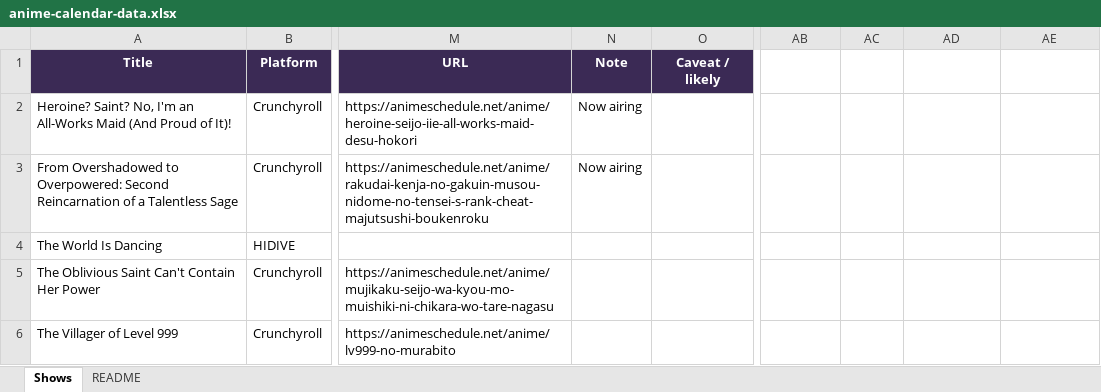
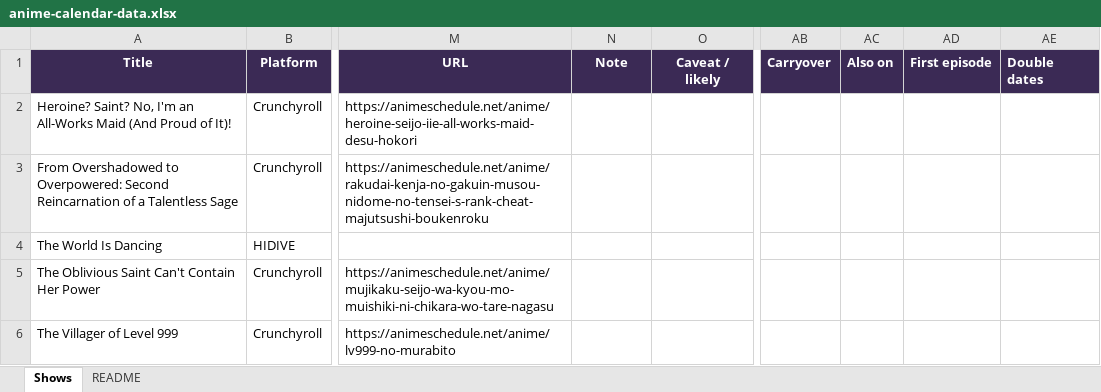
Before and after one commit to benheise/anime-calendar, an Excel workbook: anime-calendar-data.xlsx, sheet Shows, drawn as a sheet; only a part is shown, gaps mark what is left out; values as stored, in another font and other column widths than the file's, no borders; the diff covers the shown part only; the diff names each change by its address in the sheet, - before the commit and + after, or states it on an @@ line.

```diff
--- a/anime-calendar-data.xlsx (sheet Shows)
+++ b/anime-calendar-data.xlsx (sheet Shows)
-AB1: (empty)
+AB1: Carryover
-AB1:AE1 fill: none
+AB1:AE1 fill: #3B2A55
-AC1: (empty)
+AC1: Also on
-AD1: (empty)
+AD1: First episode
-AE1: (empty)
+AE1: Double dates
-N2:N3 (Note): Now airing
+N2:N3 (Note): (empty)
```
Also changed, not shown: 71 edited cells elsewhere in this sheet, 13 other files.
